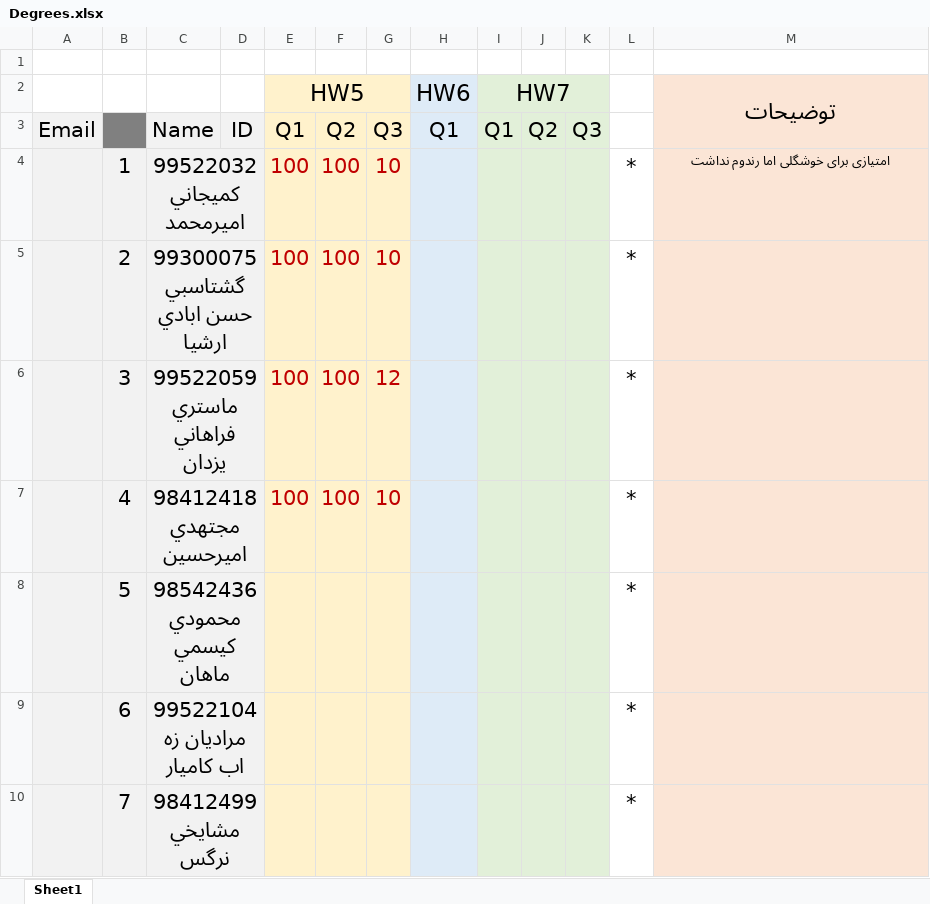
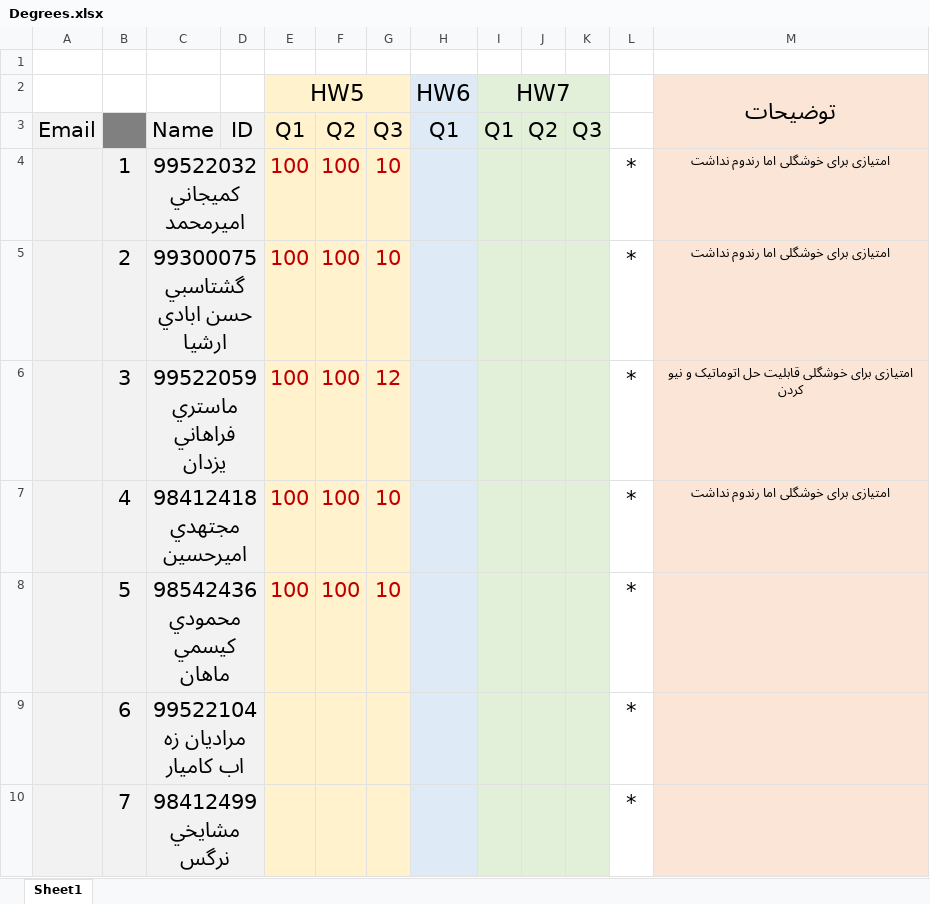
Before and after one commit to shh79/TamrinFinalDegree, an Excel workbook: Degrees.xlsx, sheet Sheet1, drawn as a sheet; only a part is shown; values as stored, in another font and other column widths than the file's, no borders; the diff names each change by its address in the sheet, - before the commit and + after, or states it on an @@ line.

Commit message:
Mamodi HW5

```diff
--- a/Degrees.xlsx (sheet Sheet1)
+++ b/Degrees.xlsx (sheet Sheet1)
-M5: (empty)
+M5: امتیازی برای خوشگلی اما رندوم نداشت
-M6: (empty)
+M6: امتیازی برای خوشگلی قابلیت حل اتوماتیک و نیو کردن
-M7: (empty)
+M7: امتیازی برای خوشگلی اما رندوم نداشت
-E8: (empty)
+E8: 100
-F8: (empty)
+F8: 100
-G8: (empty)
+G8: 10
```
